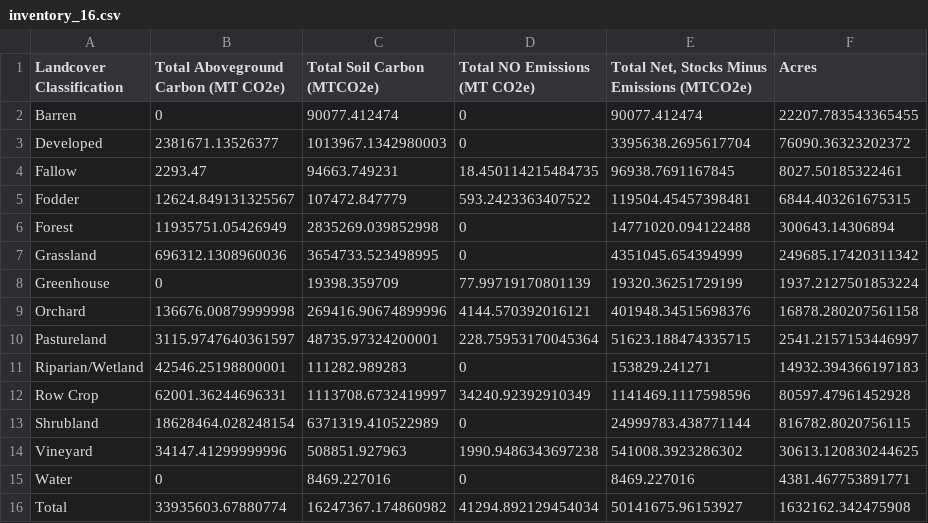
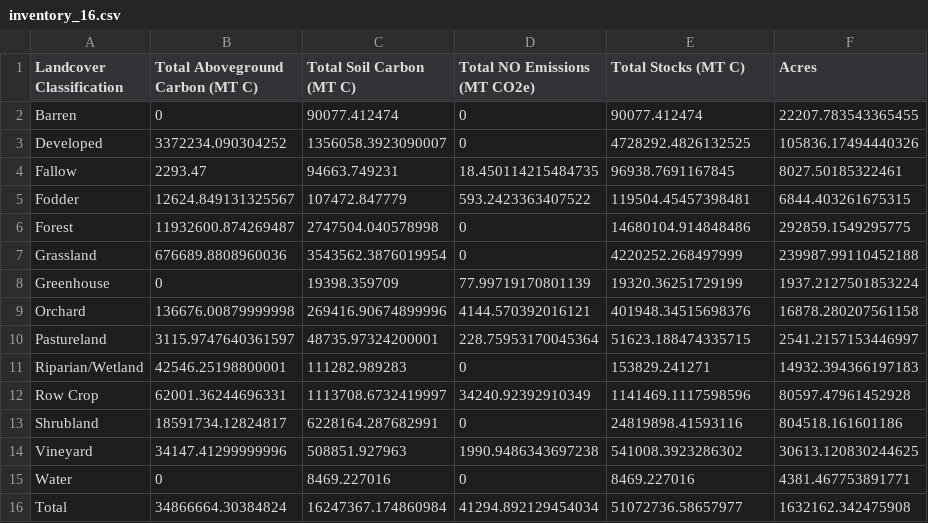
Before and after one commit to gavimk/carboncounters_2021, a CSV file: results/inventory_16.csv, drawn as a sheet.

```diff
--- a/results/inventory_16.csv
+++ b/results/inventory_16.csv
@@ -1,8 +1,8 @@
-Landcover Classification,Total Aboveground Carbon (MT CO2e),Total Soil Carbon (MTCO2e),Total NO Emissions (MT CO2e),"Total Net, Stocks Minus Emissions (MTCO2e)",Acres
+Landcover Classification,Total Aboveground Carbon (MT C),Total Soil Carbon (MT C),Total NO Emissions (MT CO2e),Total Stocks (MT C),Acres
 Barren,0,90077.412474,0,90077.412474,22207.783543365455
-Developed,2381671.13526377,1013967.1342980003,0,3395638.2695617704,76090.36323202372
+Developed,3372234.090304252,1356058.3923090007,0,4728292.4826132525,105836.17494440326
 Fallow,2293.47,94663.749231,18.450114215484735,96938.7691167845,8027.50185322461
 Fodder,12624.849131325567,107472.847779,593.2423363407522,119504.45457398481,6844.403261675315
-Forest,11935751.05426949,2835269.039852998,0,14771020.094122488,300643.14306894
-Grassland,696312.1308960036,3654733.523498995,0,4351045.654394999,249685.17420311342
+Forest,11932600.874269487,2747504.040578998,0,14680104.914848486,292859.1549295775
+Grassland,676689.8808960036,3543562.3876019954,0,4220252.268497999,239987.99110452188
 Greenhouse,0,19398.359709,77.99719170801139,19320.36251729199,1937.2127501853224
@@ -12,5 +12,5 @@ Riparian/Wetland,42546.25198800001,111282.989283,0,153829.241271,14932.394366197
 Row Crop,62001.36244696331,1113708.6732419997,34240.92392910349,1141469.1117598596,80597.47961452928
-Shrubland,18628464.028248154,6371319.410522989,0,24999783.438771144,816782.8020756115
+Shrubland,18591734.12824817,6228164.287682991,0,24819898.41593116,804518.161601186
 Vineyard,34147.41299999996,508851.927963,1990.9486343697238,541008.3923286302,30613.120830244625
 Water,0,8469.227016,0,8469.227016,4381.467753891771
-Total,33935603.67880774,16247367.174860982,41294.892129454034,50141675.96153927,1632162.342475908
+Total,34866664.30384824,16247367.174860984,41294.892129454034,51072736.58657977,1632162.342475908
```
Also changed, not shown: results/ag_final_12.csv, results/ag_final_16.csv, 15 other files.
